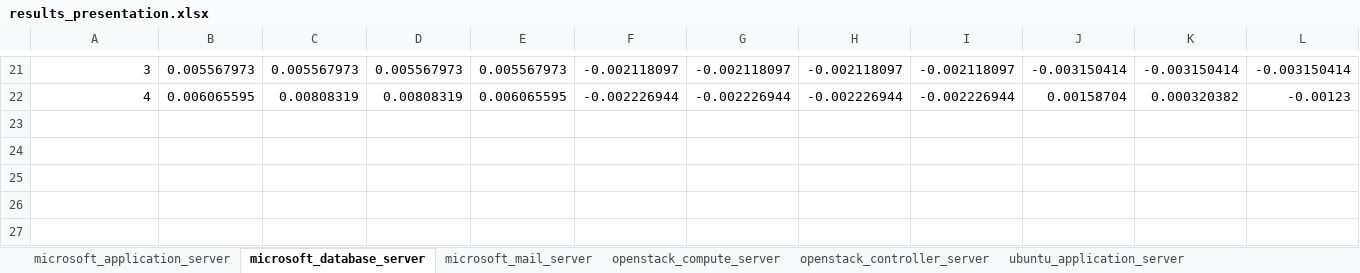
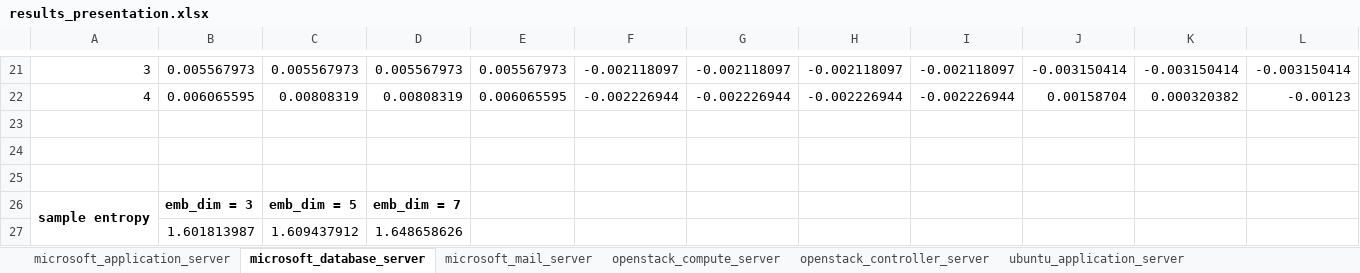
Before and after one commit to giannis20012001/Calchas, an Excel workbook: data/chaos_data/results_presentation.xlsx, sheet microsoft_database_server, drawn as a sheet; only a part is shown, gaps mark what is left out; values as stored, in another font and other column widths than the file's, no borders; conditional formats not drawn; rows hold the shown columns only; the diff names each change by its address in the sheet, - before the commit and + after, or states it on an @@ line.

Commit message:
fix(LLE): modify code for LLE calculation. feat(sample_entropy): add sample entropy calculations.

```diff
--- a/data/chaos_data/results_presentation.xlsx (sheet microsoft_database_server)
+++ b/data/chaos_data/results_presentation.xlsx (sheet microsoft_database_server)
+row 23: (empty)
+row 24: (empty)
+row 25: (empty)
+row 26: sample entropy | emb_dim = 3 | emb_dim = 5 | emb_dim = 7
+row 27:  | 1.601813987 | 1.609437912 | 1.648658626
```
Also changed, not shown: sheet openstack_controller_server, sheet microsoft_mail_server, sheet ubuntu_database_server, sheet microsoft_application_server, sheet ubuntu_mail_server, sheet ubuntu_application_server, 1 more sheet, 2 other files.
